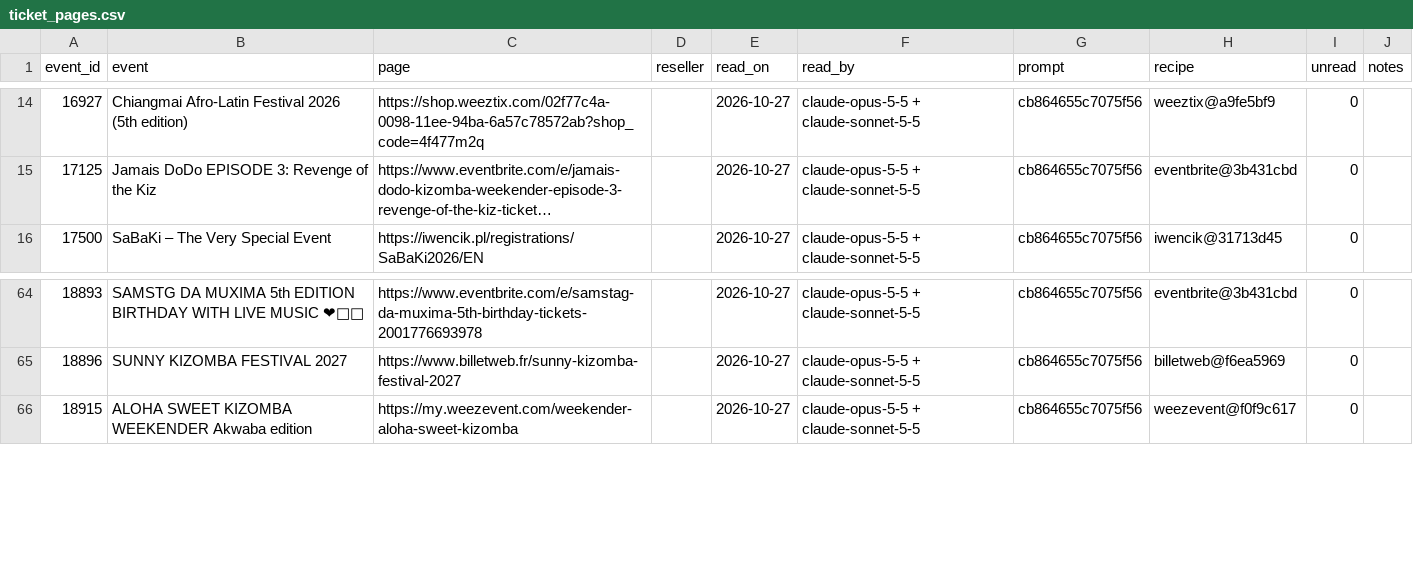
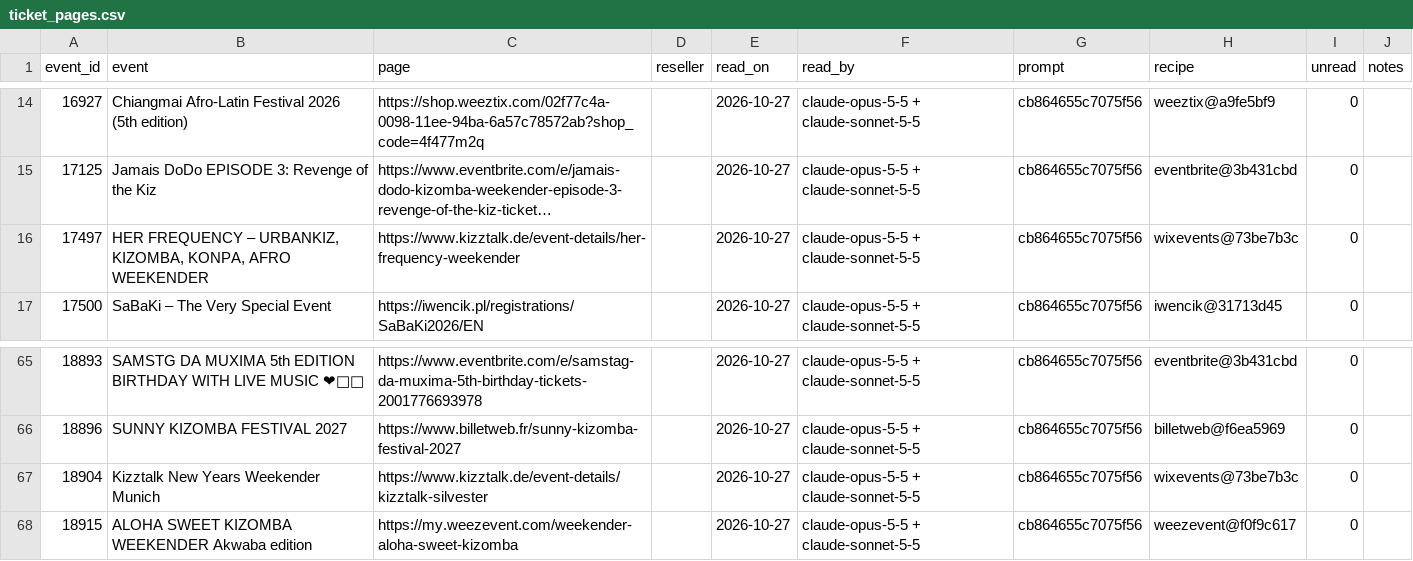
Before and after one commit to clombion/kiz-radar, a CSV file: pipeline/ticket_pages.csv, drawn as a sheet; only a part is shown, gaps mark what is left out; long unchanged cells end in …; the diff names each change by its address in the sheet, - before the commit and + after, or states it on an @@ line.

Commit message:
Record the ticket-page prices whose site shows its fee apart, and reload the export and the site
The Refresh's first reads of 17497 and 18904 (a Wix Events shop that shows its booking fee next to the price) were
left out of pass_prices.csv: their quotes now show the fee their amount includes. pass_prices.csv, ticket_pages.csv,
the export and docs/data/kiz.sqlite are written again from the first reads.

```diff
--- a/pipeline/ticket_pages.csv
+++ b/pipeline/ticket_pages.csv
+row 16: 17497 | HER FREQUENCY – URBANKIZ, KIZOMBA, KONPA, AFRO WEEKENDER | https://www.kizztalk.de/event-details/her-frequency-weekender |  | 2026-10-27 | claude-opus-5-5 + claude-sonnet-5-5 | cb864655c7075f56 | wixevents@73be7b3c | 0
+row 67: 18904 | Kizztalk New Years Weekender Munich | https://www.kizztalk.de/event-details/kizztalk-silvester |  | 2026-10-27 | claude-opus-5-5 + claude-sonnet-5-5 | cb864655c7075f56 | wixevents@73be7b3c | 0
```
Also changed, not shown: pipeline/pass_prices.csv, 3 other files.
